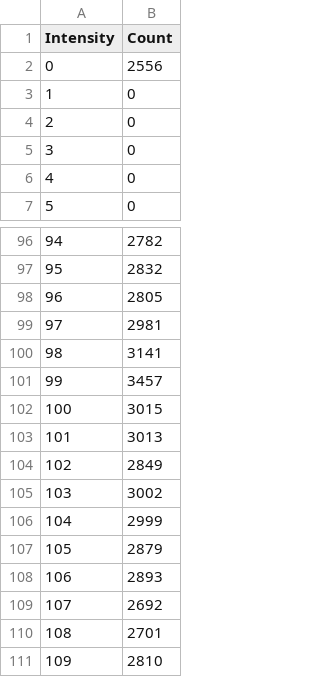
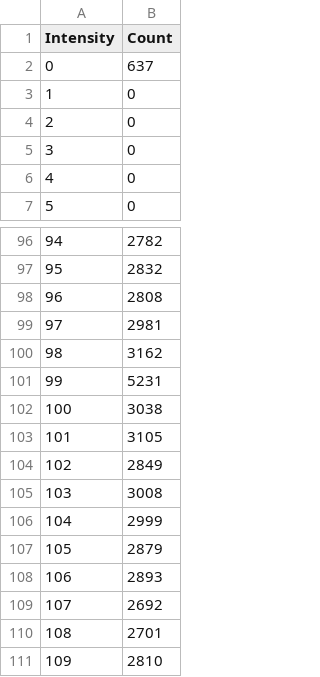
Before and after one commit to Slrosales/Computer_Vision_Foundations, a CSV file: TP3/src/results/CSV/boat_noise1_smooth3_1_stretched.csv, drawn as a sheet; only a part is shown, gaps mark what is left out.

```diff
--- a/TP3/src/results/CSV/boat_noise1_smooth3_1_stretched.csv
+++ b/TP3/src/results/CSV/boat_noise1_smooth3_1_stretched.csv
@@ -1,3 +1,3 @@
 Intensity, Count
-0,2556
+0,637
 1,0
@@ -97,10 +97,10 @@ Intensity, Count
 95,2832
-96,2805
+96,2808
 97,2981
-98,3141
-99,3457
-100,3015
-101,3013
+98,3162
+99,5231
+100,3038
+101,3105
 102,2849
-103,3002
+103,3008
 104,2999
```
Also changed, not shown: TP3/src/results/CSV/boat_noise1_smooth3_1_equalized.csv, 46 other files.
